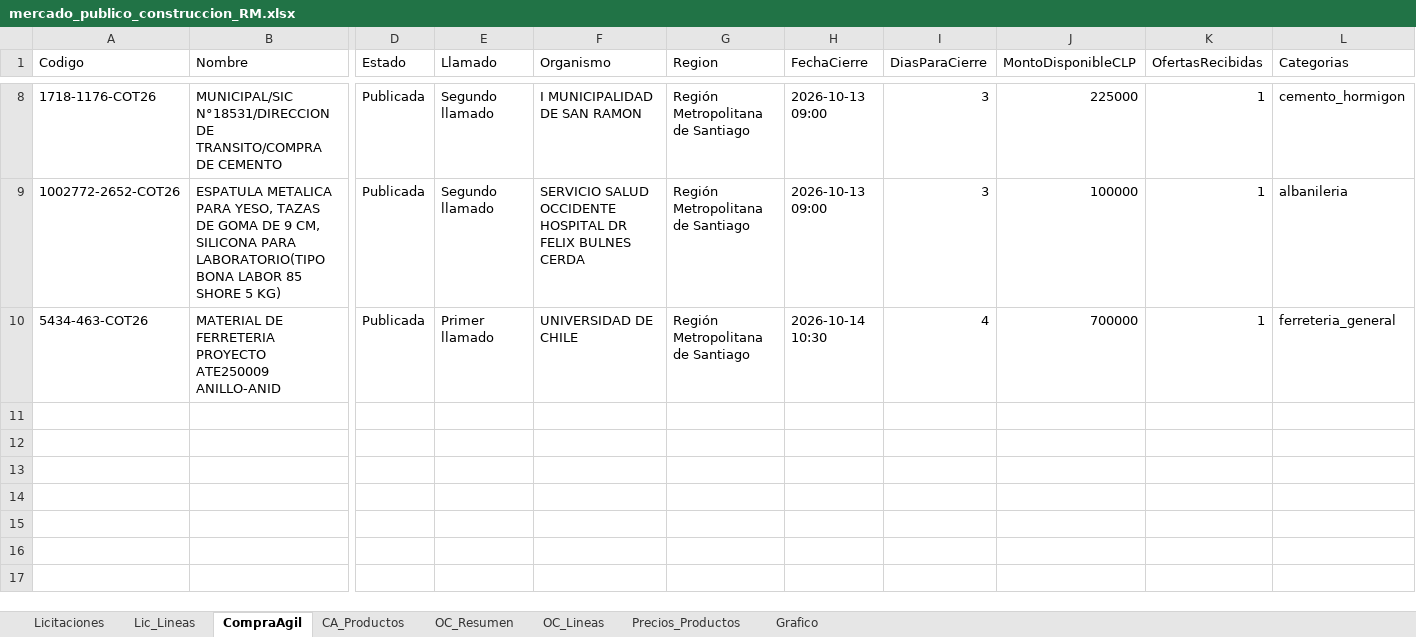
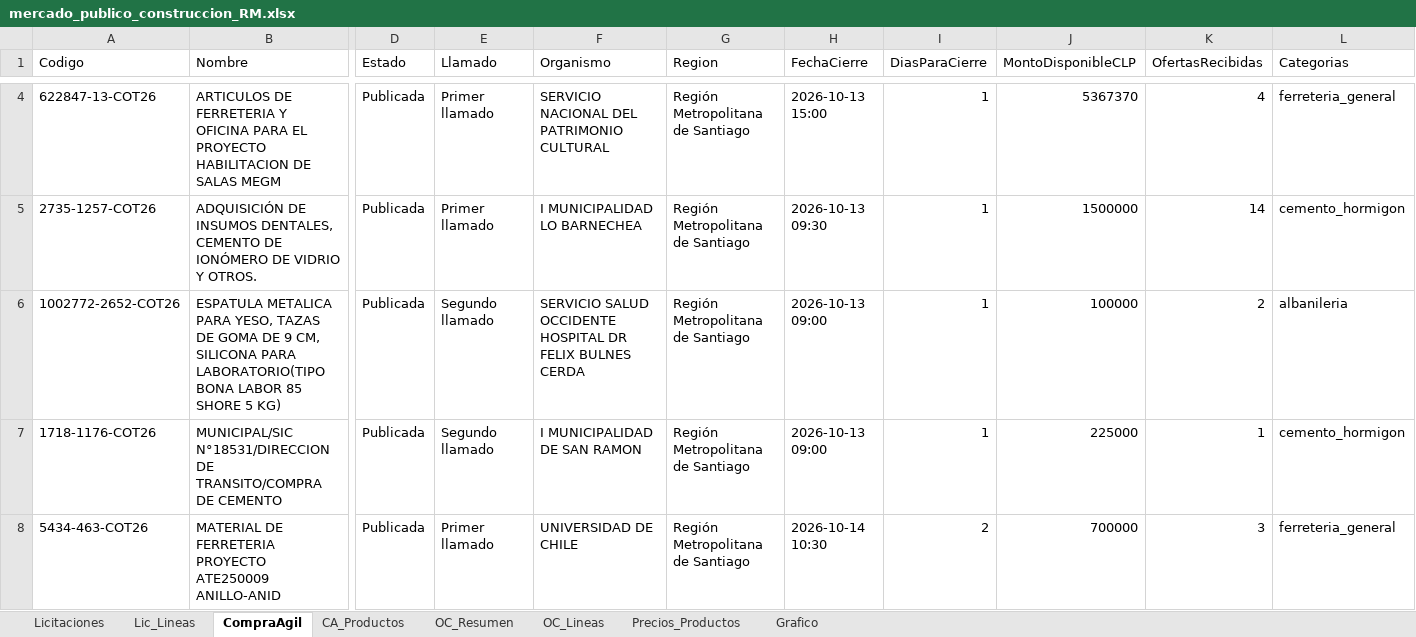
Before and after one commit to tchavarri/monitor-mercado-publico, an Excel workbook: docs/mercado_publico_construccion_RM.xlsx, sheet CompraAgil, drawn as a sheet; only a part is shown, gaps mark what is left out; values as stored, in another font and other column widths than the file's, no borders; removed rows and columns are numbered as before the commit, all else as after; rows hold the shown columns only; the diff covers the shown part only; the diff names each change by its address in the sheet, - before the commit and + after, or states it on an @@ line.

```diff
--- a/docs/mercado_publico_construccion_RM.xlsx (sheet CompraAgil)
+++ b/docs/mercado_publico_construccion_RM.xlsx (sheet CompraAgil)
+row 4: 622847-13-COT26 | ARTICULOS DE FERRETERIA Y OFICINA PARA EL PROYECTO HABILITACION DE SALAS MEGM | Publicada | Primer llamado | SERVICIO NACIONAL DEL PATRIMONIO CULTURAL | Región Metropolitana de Santiago | 2026-10-13 15:00 | 1 | 5367370 | 4 | ferreteria_general
+row 5: 2735-1257-COT26 | ADQUISICIÓN DE INSUMOS DENTALES, CEMENTO DE IONÓMERO DE VIDRIO Y OTROS. | Publicada | Primer llamado | I MUNICIPALIDAD LO BARNECHEA | Región Metropolitana de Santiago | 2026-10-13 09:30 | 1 | 1500000 | 14 | cemento_hormigon
+row 6: 1002772-2652-COT26 | ESPATULA METALICA PARA YESO, TAZAS DE GOMA DE 9 CM, SILICONA PARA LABORATORIO(TIPO BONA LABOR 85 SHORE 5 KG) | Publicada | Segundo llamado | SERVICIO SALUD OCCIDENTE HOSPITAL DR FELIX BULNES CERDA | Región Metropolitana de Santiago | 2026-10-13 09:00 | 1 | 100000 | 2 | albanileria
-I7 (DiasParaCierre): 3
+I7 (DiasParaCierre): 1
-row 9: 1002772-2652-COT26 | ESPATULA METALICA PARA YESO, TAZAS DE GOMA DE 9 CM, SILICONA PARA LABORATORIO(TIPO BONA LABOR 85 SHORE 5 KG) | Publicada | Segundo llamado | SERVICIO SALUD OCCIDENTE HOSPITAL DR FELIX BULNES CERDA | Región Metropolitana de Santiago | 2026-10-13 09:00 | 3 | 100000 | 1 | albanileria
-I8 (DiasParaCierre): 4
+I8 (DiasParaCierre): 2
-K8 (OfertasRecibidas): 1
+K8 (OfertasRecibidas): 3
```
Also changed, not shown: 4 removed rows and 3 edited cells elsewhere in this sheet, sheet OC_Lineas, sheet Precios_Productos, sheet OC_Resumen, sheet CA_Productos, sheet Lic_Lineas, sheet Licitaciones, charts or pictures, 3 other files.
